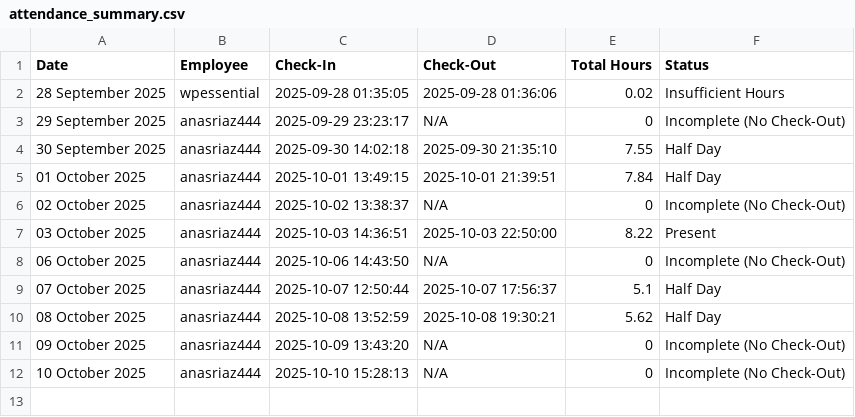
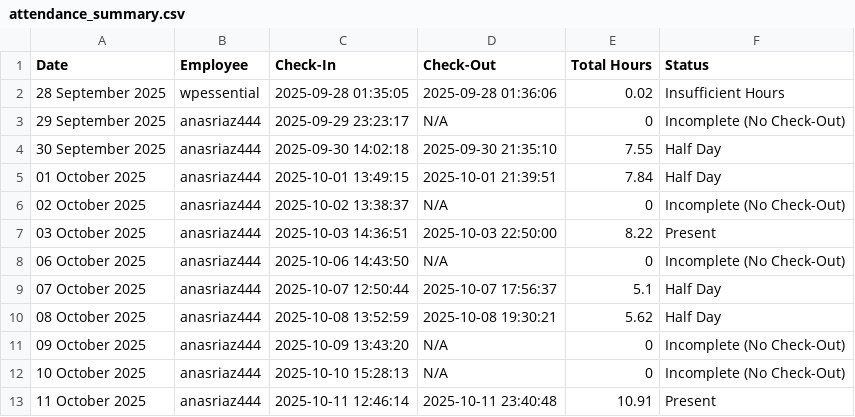
Before and after one commit to wpessential/git-attendance-system-flow, a CSV file: attendance_summary.csv, drawn as a sheet; the diff names each change by its address in the sheet, - before the commit and + after, or states it on an @@ line.

```diff
--- a/attendance_summary.csv
+++ b/attendance_summary.csv
+row 13: 11 October 2025 | anasriaz444 | 2025-10-11 12:46:14 | 2025-10-11 23:40:48 | 10.91 | Present
```
